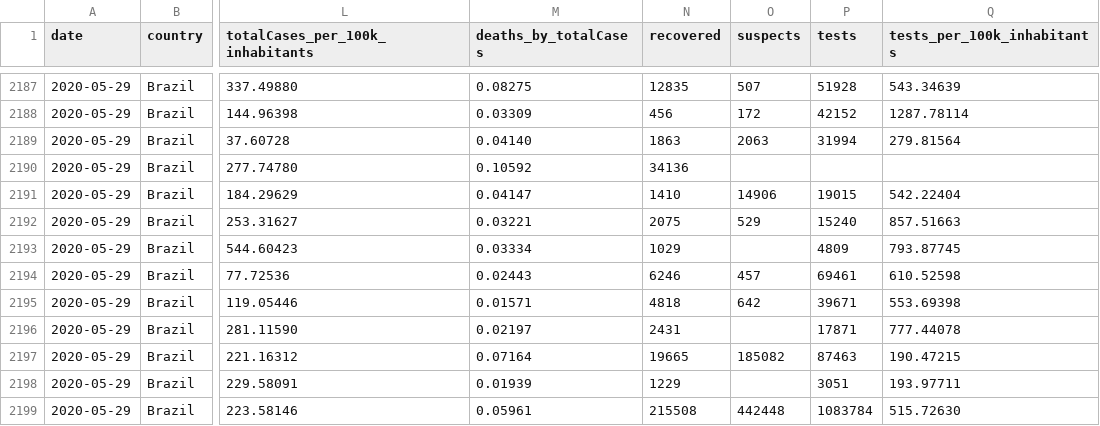
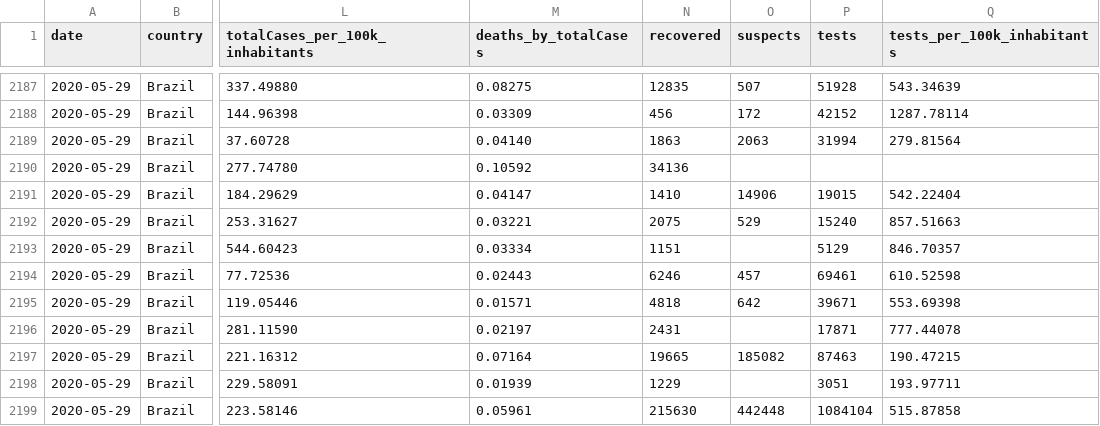
Before and after one commit to vdilego/covid19br, a CSV file: cases-brazil-states.csv, drawn as a sheet; only a part is shown, gaps mark what is left out; the diff names each change by its address in the sheet, - before the commit and + after, or states it on an @@ line.

```diff
--- a/cases-brazil-states.csv
+++ b/cases-brazil-states.csv
-N2193 (recovered): 1029
+N2193 (recovered): 1151
-P2193 (tests): 4809
+P2193 (tests): 5129
-Q2193 (tests_per_100k_inhabitants): 793.87745
+Q2193 (tests_per_100k_inhabitants): 846.70357
-N2199 (recovered): 215508
+N2199 (recovered): 215630
-P2199 (tests): 1083784
+P2199 (tests): 1084104
-Q2199 (tests_per_100k_inhabitants): 515.72630
+Q2199 (tests_per_100k_inhabitants): 515.87858
```
Also changed, not shown: cases-brazil-total.csv.
